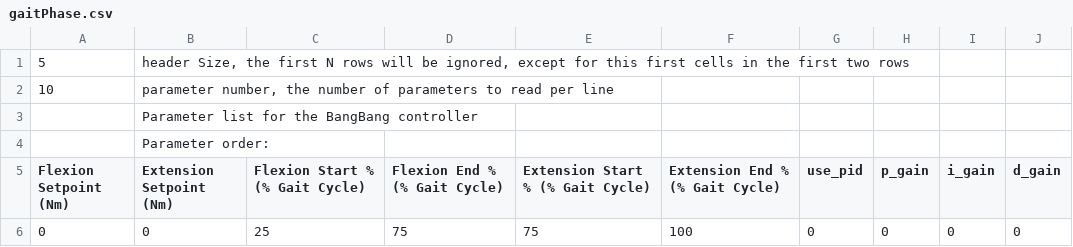
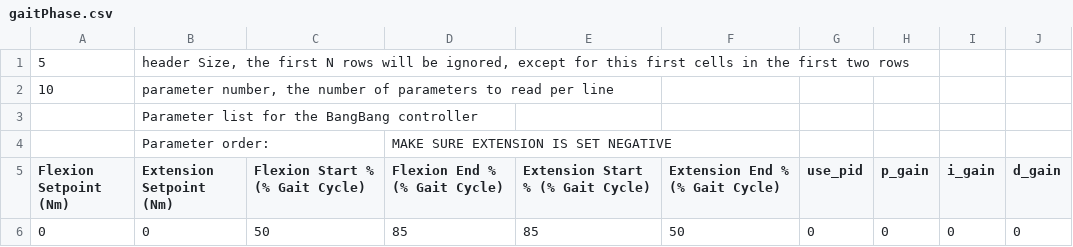
Before and after one commit to naubiomech/ExoCode, a CSV file: SDCard/hipControllers/gaitPhase.csv, drawn as a sheet.

Commit message:
Fixed GaitPhase Hip Controller, Developed Initial Framework for Hip HeelToe Controller (Proportional Hip Joint Moment), Added a member to LegData (previous heel and toe stance) for use in HeelToe Controller, Updated Output of Bilateral Hip to App to display percent of gait rather than motor angle.

```diff
--- a/SDCard/hipControllers/gaitPhase.csv
+++ b/SDCard/hipControllers/gaitPhase.csv
@@ -3,4 +3,4 @@
 ,Parameter list for the BangBang controller,,,,,,,,
-,Parameter order:,,,,,,,,
+,Parameter order:,,MAKE SURE EXTENSION IS SET NEGATIVE,,,,,,
 Flexion Setpoint (Nm),Extension Setpoint (Nm),Flexion Start % (% Gait Cycle),Flexion End % (% Gait Cycle),Extension Start % (% Gait Cycle),Extension End % (% Gait Cycle),use_pid,p_gain,i_gain,d_gain
-0,0,25,75,75,100,0,0,0,0
+0,0,50,85,85,50,0,0,0,0
```
Also changed, not shown: SDCard/hipControllers/heelToe.csv, 6 other files.
